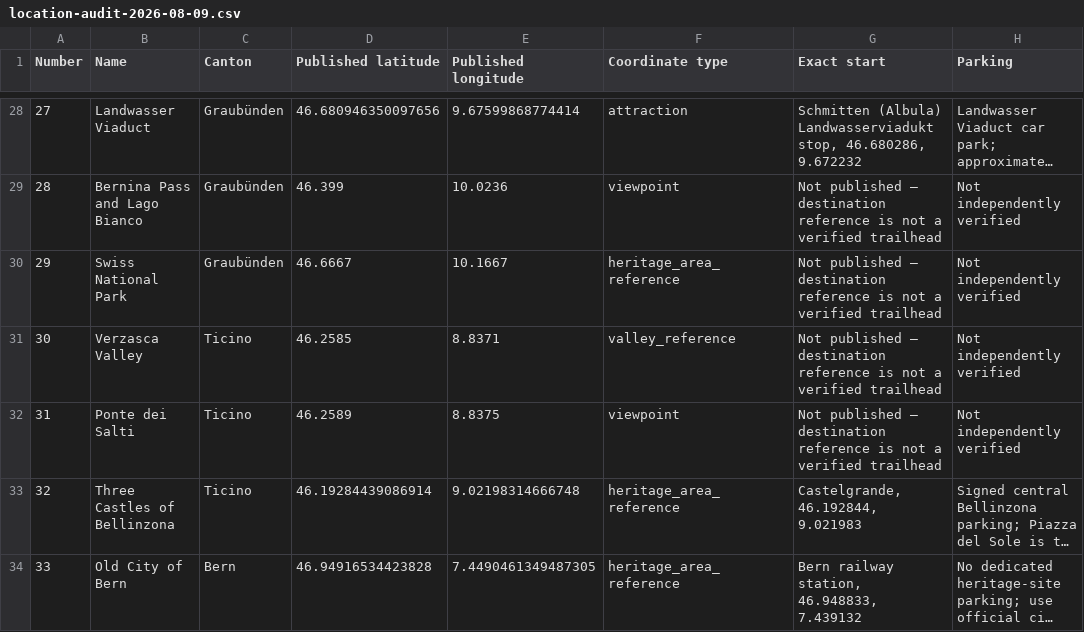
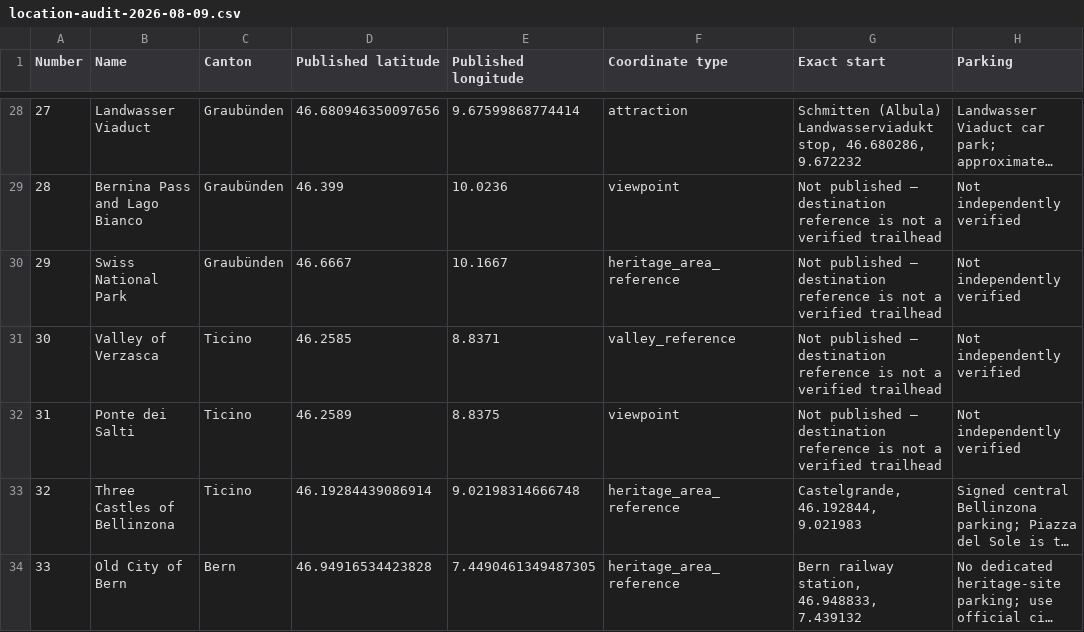
Before and after one commit to curtinscorsin/swisstrails, a CSV file: docs/location-audit-2026-08-09.csv, drawn as a sheet; only a part is shown, gaps mark what is left out; long unchanged cells end in …; the diff names each change by its address in the sheet, - before the commit and + after, or states it on an @@ line.

```diff
--- a/docs/location-audit-2026-08-09.csv
+++ b/docs/location-audit-2026-08-09.csv
-B31 (Name): Verzasca Valley
+B31 (Name): Valley of Verzasca
```
Also changed, not shown: 13 other files.
